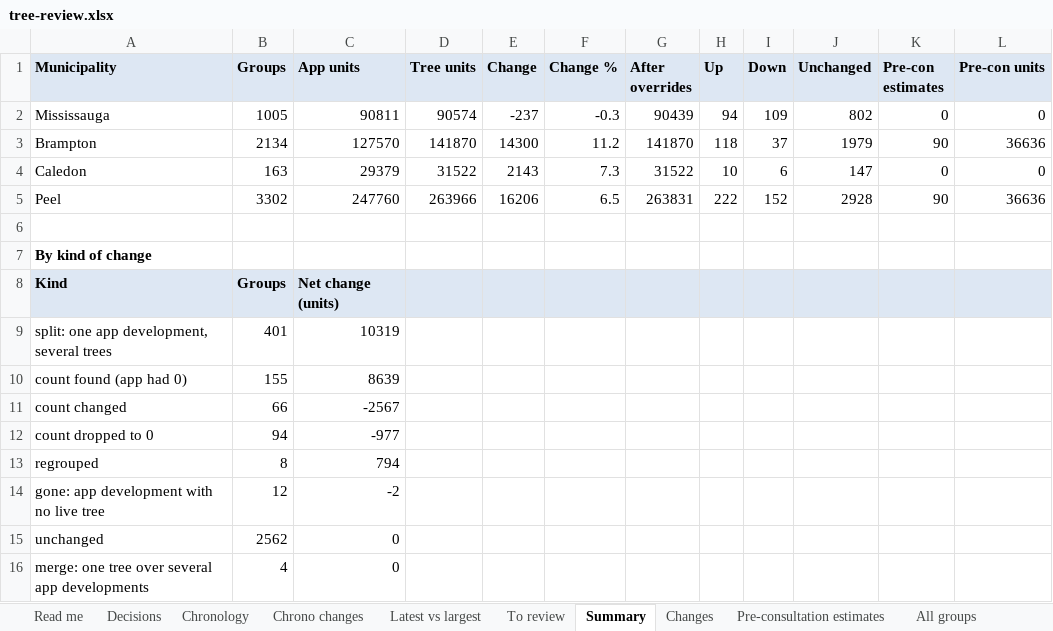
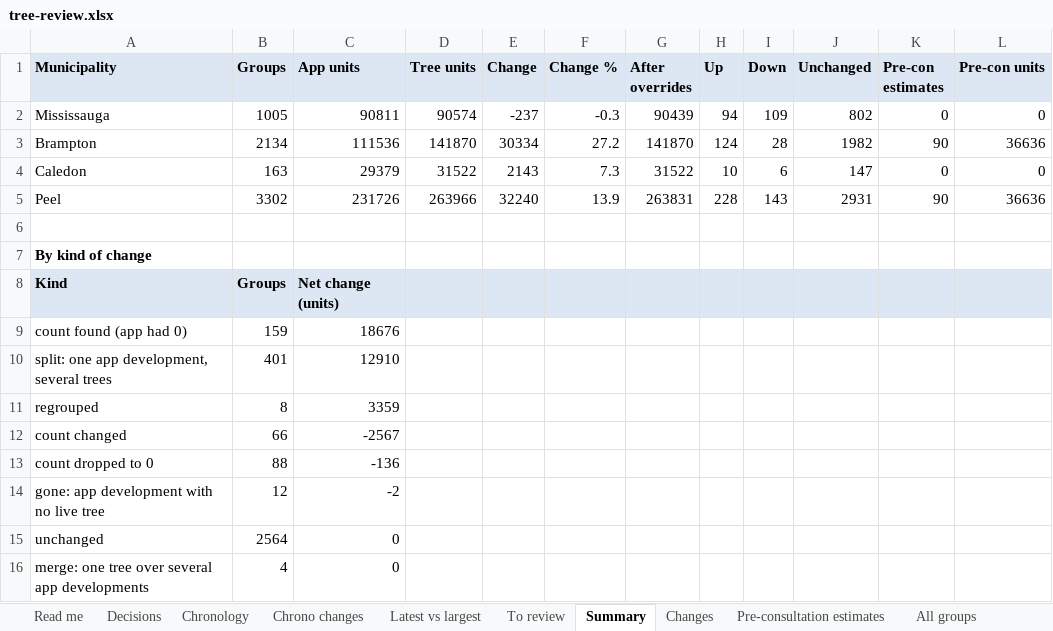
Before and after one commit to jaredacostar-cmd/Fsr-reviewer, an Excel workbook: docs/tree-review/tree-review.xlsx, sheet Summary, drawn as a sheet; values as stored, in another font and other column widths than the file's, no borders; removed rows and columns are numbered as before the commit, all else as after; the diff names each change by its address in the sheet, - before the commit and + after, or states it on an @@ line.

Commit message:
Step B1: tree counts in the app, with a Previous / Tree switch (#195)
- Units per development are now the tree count; Peel 231,726 → 263,833 units (+32,107, +13.9%) on the 2026-10-12 snapshot
- Mississauga 90,811 → 90,439; Brampton 111,536 → 141,872; Caledon 29,379 → 31,522; 382 developments change
- Settings › Counting: Tree (new) or Previous, for one release; the scenario bar and chip say which is in use
- Development panel: a Tree count note under At a glance
- data/tree-counts.json built with the weekly snapshot; the browser only applies it
- Fixed: the startup index and Node tools counted 16,034 pre-consultation units the app never shows

```diff
--- a/docs/tree-review/tree-review.xlsx (sheet Summary)
+++ b/docs/tree-review/tree-review.xlsx (sheet Summary)
-C3 (App units): 127570
+C3 (App units): 111536
-E3 (Change): 14300
+E3 (Change): 30334
-F3 (Change %): 11.2
+F3 (Change %): 27.2
-H3 (Up): 118
+H3 (Up): 124
-I3 (Down): 37
+I3 (Down): 28
-J3 (Unchanged): 1979
+J3 (Unchanged): 1982
-C5 (App units): 247760
+C5 (App units): 231726
-E5 (Change): 16206
+E5 (Change): 32240
-F5 (Change %): 6.5
+F5 (Change %): 13.9
-H5 (Up): 222
+H5 (Up): 228
-I5 (Down): 152
+I5 (Down): 143
-J5 (Unchanged): 2928
+J5 (Unchanged): 2931
+row 9: count found (app had 0) | 159 | 18676
-C10 (App units): 10319
+C10 (App units): 12910
-row 10: count found (app had 0) | 155 | 8639
+row 11: regrouped | 8 | 3359
-B13 (Groups): 94
+B13 (Groups): 88
-C13 (App units): -977
+C13 (App units): -136
-row 13: regrouped | 8 | 794
-B15 (Groups): 2562
+B15 (Groups): 2564
```
Also changed, not shown: sheet All groups, sheet Changes, sheet Pre-consultation estimates, sheet Filing order, sheet Decisions, sheet Orphans 50+, 3 more sheets, 17 other files.
